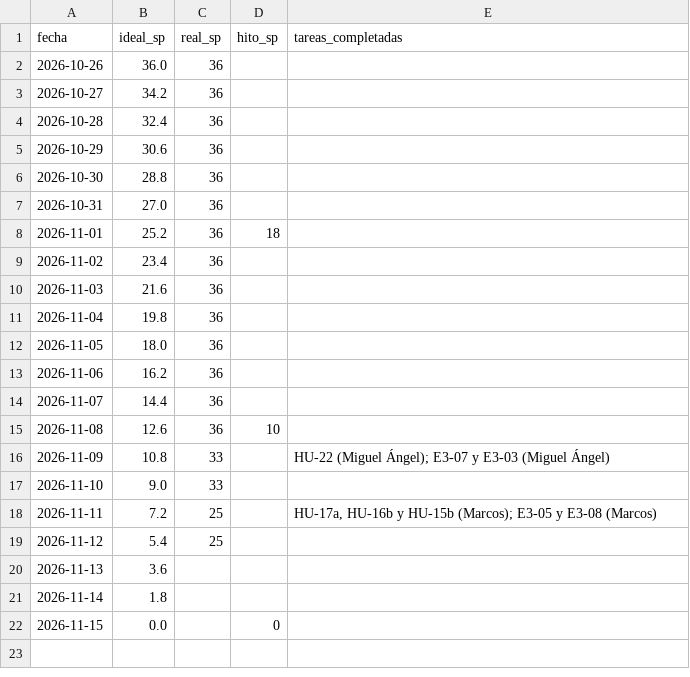
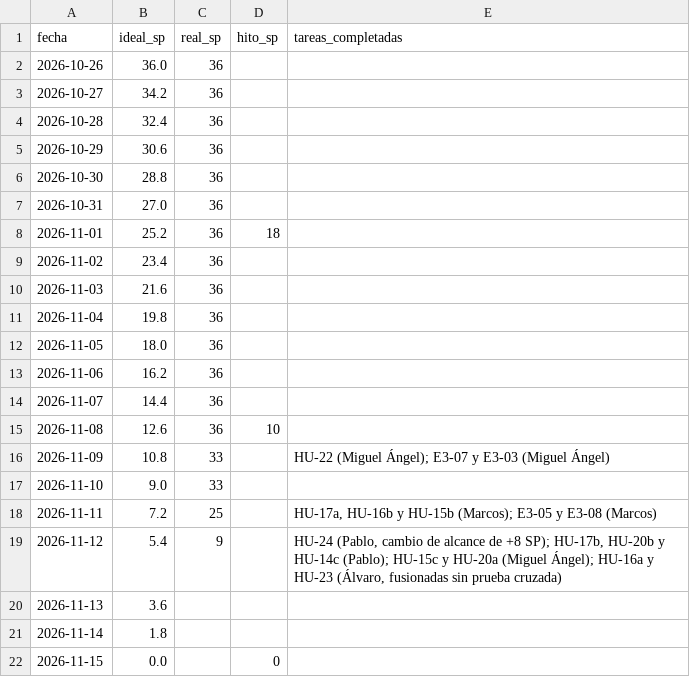
Before and after one commit to pablitoruiizz/proyecto_gsi, a CSV file: docs/scrum/burndown/sprint-03.csv, drawn as a sheet.

```diff
--- a/docs/scrum/burndown/sprint-03.csv
+++ b/docs/scrum/burndown/sprint-03.csv
@@ -18,3 +18,3 @@ fecha,ideal_sp,real_sp,hito_sp,tareas_completadas
 2026-11-11,7.2,25,,"HU-17a, HU-16b y HU-15b (Marcos); E3-05 y E3-08 (Marcos)"
-2026-11-12,5.4,25,,
+2026-11-12,5.4,9,,"HU-24 (Pablo, cambio de alcance de +8 SP); HU-17b, HU-20b y HU-14c (Pablo); HU-15c y HU-20a (Miguel Ángel); HU-16a y HU-23 (Álvaro, fusionadas sin prueba cruzada)"
 2026-11-13,3.6,,,
```
Also changed, not shown: 2 other files.
